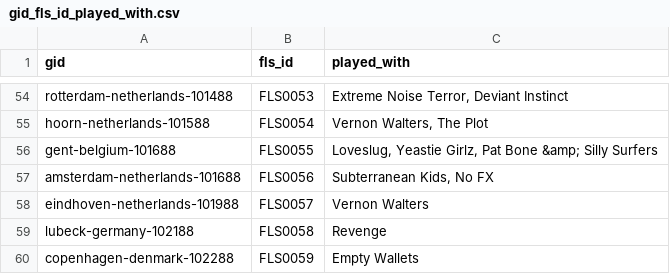
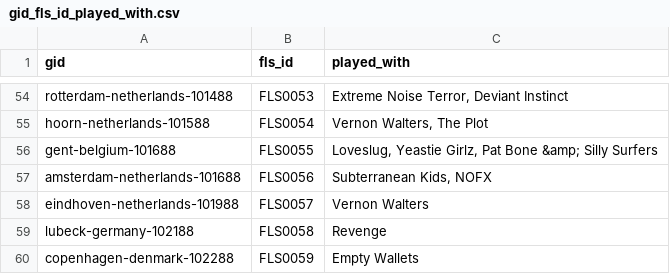
Before and after one commit to alexmitrani/Repeatr, a CSV file: inst/extdata/gid_fls_id_played_with.csv, drawn as a sheet; only a part is shown, gaps mark what is left out.

Commit message:
Fix for #211

```diff
--- a/inst/extdata/gid_fls_id_played_with.csv
+++ b/inst/extdata/gid_fls_id_played_with.csv
@@ -56,3 +56,3 @@ hoorn-netherlands-101588,FLS0054,"Vernon Walters, The Plot"
 gent-belgium-101688,FLS0055,"Loveslug, Yeastie Girlz, Pat Bone &amp; Silly Surfers"
-amsterdam-netherlands-101688,FLS0056,"Subterranean Kids, No FX"
+amsterdam-netherlands-101688,FLS0056,"Subterranean Kids, NOFX"
 eindhoven-netherlands-101988,FLS0057,Vernon Walters
```
